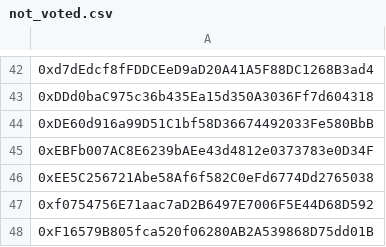
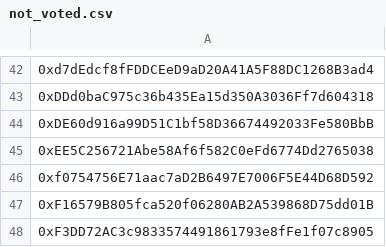
Before and after one commit to jordaniza/auxo-reporter, a CSV file: reports/staking/2021-10/not_voted.csv, drawn as a sheet; only a part is shown, gaps mark what is left out; the shorter side is filled out with more unchanged rows; the diff names each change by its address in the sheet, - before the commit and + after, or states it on an @@ line.

```diff
--- a/reports/staking/2021-10/not_voted.csv
+++ b/reports/staking/2021-10/not_voted.csv
-row 45: 0xEBFb007AC8E6239bAEe43d4812e0373783e0D34F
```
Also changed, not shown: reports/airdrops/kpi_options.csv, 15 other files.
